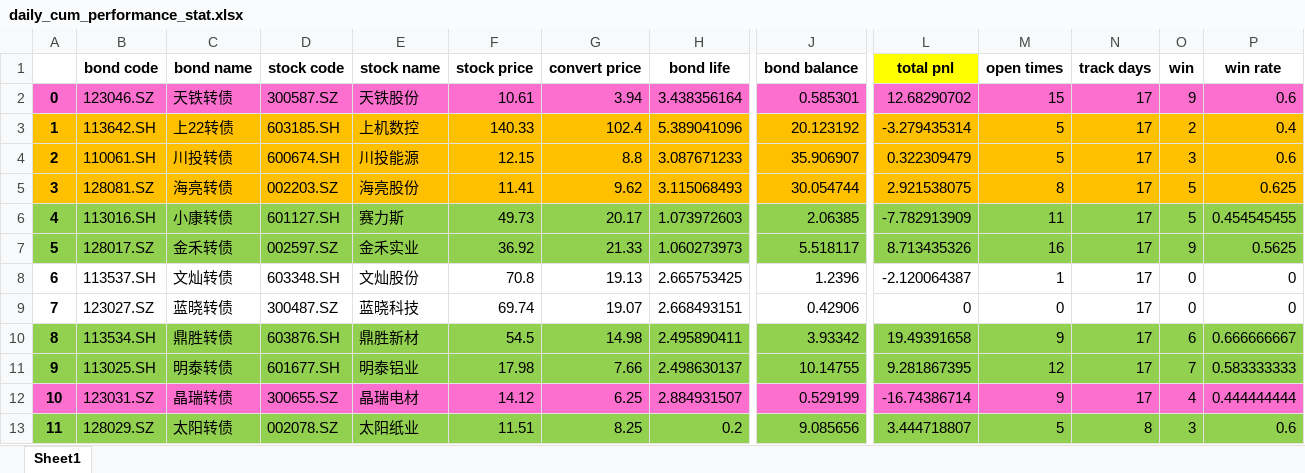
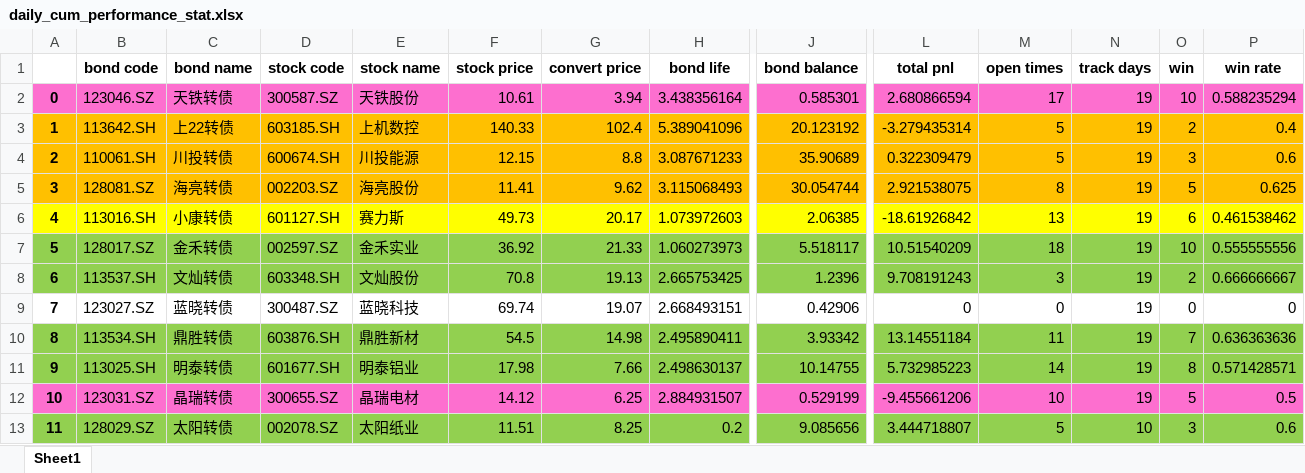
Before and after one commit to PXY11/cms, an Excel workbook: daily_cum_performance_stat.xlsx, sheet Sheet1, drawn as a sheet; only a part is shown, gaps mark what is left out; values as stored, in another font and other column widths than the file's, no borders; the diff covers the shown part only; the diff names each change by its address in the sheet, - before the commit and + after, or states it on an @@ line.

```diff
--- a/daily_cum_performance_stat.xlsx (sheet Sheet1)
+++ b/daily_cum_performance_stat.xlsx (sheet Sheet1)
-L1 fill: #FFFF00
+L1 fill: none
-L2 (total pnl): 12.68290702
+L2 (total pnl): 2.680866594
-M2 (open times): 15
+M2 (open times): 17
-N2:N12 (track days): 17
+N2:N12 (track days): 19
-O2 (win): 9
+O2 (win): 10
-P2 (win rate): 0.6
+P2 (win rate): 0.588235294
-J4 (bond balance): 35.906907
+J4 (bond balance): 35.90689
-A6:P6 fill: #92D050
+A6:P6 fill: #FFFF00
-L6 (total pnl): -7.782913909
+L6 (total pnl): -18.61926842
-M6 (open times): 11
+M6 (open times): 13
-O6 (win): 5
+O6 (win): 6
-P6 (win rate): 0.454545455
+P6 (win rate): 0.461538462
-L7 (total pnl): 8.713435326
+L7 (total pnl): 10.51540209
-M7 (open times): 16
+M7 (open times): 18
-O7 (win): 9
+O7 (win): 10
-P7 (win rate): 0.5625
+P7 (win rate): 0.555555556
-A8:P8 fill: none
+A8:P8 fill: #92D050
-L8 (total pnl): -2.120064387
+L8 (total pnl): 9.708191243
-M8 (open times): 1
+M8 (open times): 3
-O8 (win): 0
+O8 (win): 2
-P8 (win rate): 0
+P8 (win rate): 0.666666667
-L10 (total pnl): 19.49391658
+L10 (total pnl): 13.14551184
-M10 (open times): 9
+M10 (open times): 11
-O10 (win): 6
+O10 (win): 7
-P10 (win rate): 0.666666667
+P10 (win rate): 0.636363636
-L11 (total pnl): 9.281867395
+L11 (total pnl): 5.732985223
-M11 (open times): 12
+M11 (open times): 14
-O11 (win): 7
+O11 (win): 8
-P11 (win rate): 0.583333333
+P11 (win rate): 0.571428571
-L12 (total pnl): -16.74386714
+L12 (total pnl): -9.455661206
-M12 (open times): 9
+M12 (open times): 10
-O12 (win): 4
+O12 (win): 5
-P12 (win rate): 0.444444444
+P12 (win rate): 0.5
-N13 (track days): 8
+N13 (track days): 10
```
Also changed, not shown: cell formats elsewhere in this sheet, tmp_grid_res.xlsx, 42 other files.
